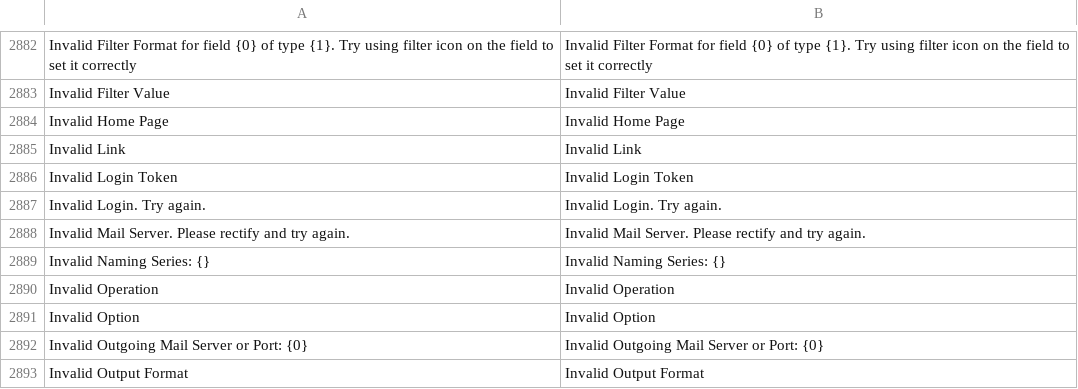
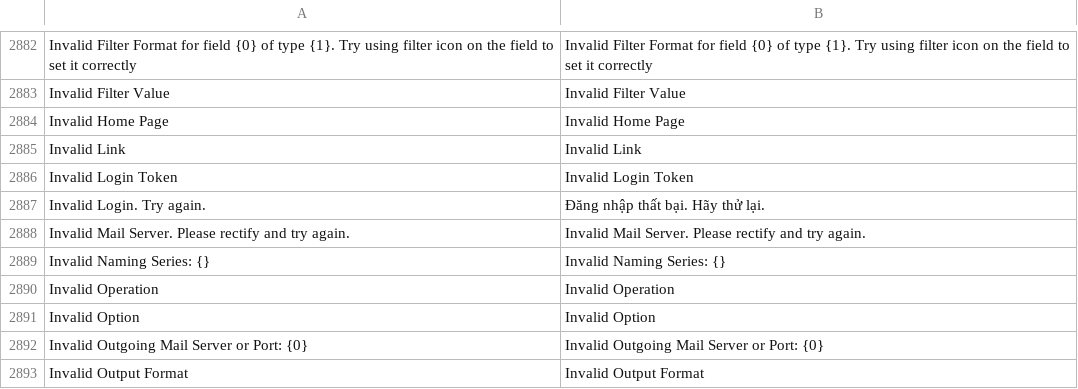
Before and after one commit to ctyFacenet/tahp, a CSV file: tahp/translations/vi.csv, drawn as a sheet; only a part is shown, gaps mark what is left out.

Commit message:
update translate

```diff
--- a/tahp/translations/vi.csv
+++ b/tahp/translations/vi.csv
@@ -2886,3 +2886,3 @@ Invalid Link,Invalid Link
 Invalid Login Token,Invalid Login Token
-Invalid Login. Try again.,Invalid Login. Try again.
+Invalid Login. Try again.,Đăng nhập thất bại. Hãy thử lại.
 Invalid Mail Server. Please rectify and try again.,Invalid Mail Server. Please rectify and try again.
```
